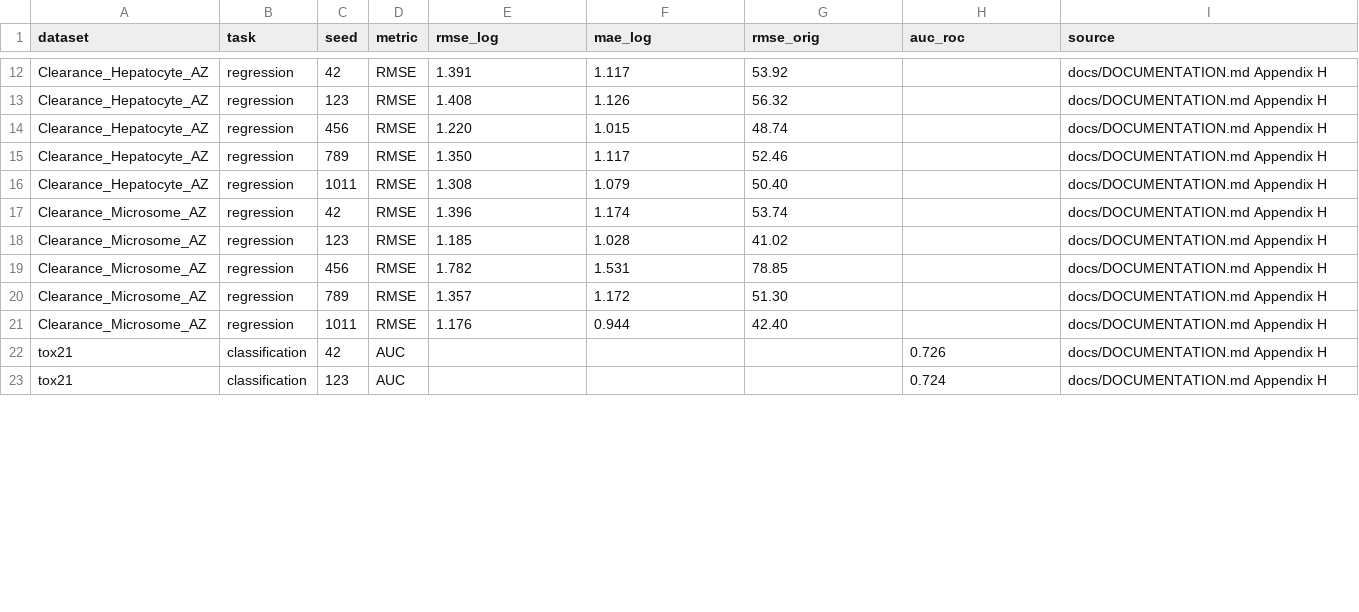
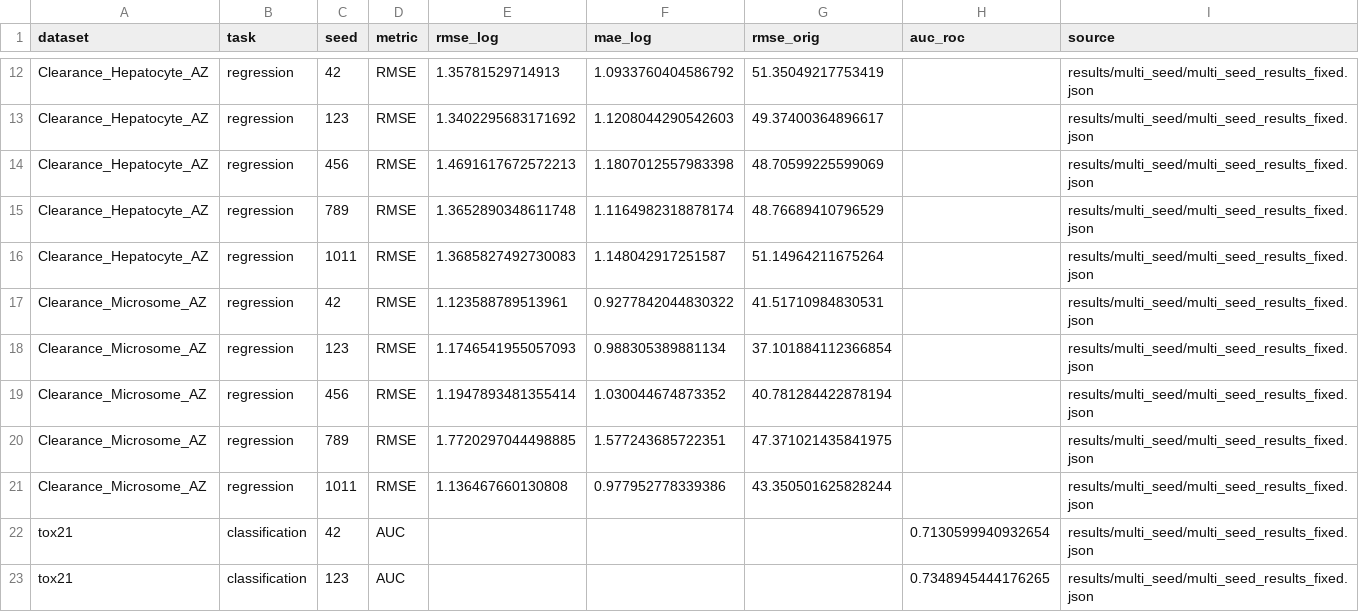
Before and after one commit to NitramVonemats/MANU_Project, a CSV file: figures/paper-sources-2/multi_seed_raw_results_fixed.csv, drawn as a sheet; only a part is shown, gaps mark what is left out; the diff covers the shown part only; the diff names each change by its address in the sheet, - before the commit and + after, or states it on an @@ line.

Commit message:
Revise paper_final: consistent figure palette, supplementary appendix, JBHI framing,   layout and bibliography fixes

```diff
--- a/figures/paper-sources-2/multi_seed_raw_results_fixed.csv
+++ b/figures/paper-sources-2/multi_seed_raw_results_fixed.csv
-E12 (rmse_log): 1.391
+E12 (rmse_log): 1.35781529714913
-F12 (mae_log): 1.117
+F12 (mae_log): 1.0933760404586792
-G12 (rmse_orig): 53.92
+G12 (rmse_orig): 51.35049217753419
-I12:I23 (source): docs/DOCUMENTATION.md Appendix H
+I12:I23 (source): results/multi_seed/multi_seed_results_fixed.json
-E13 (rmse_log): 1.408
+E13 (rmse_log): 1.3402295683171692
-F13 (mae_log): 1.126
+F13 (mae_log): 1.1208044290542603
-G13 (rmse_orig): 56.32
+G13 (rmse_orig): 49.37400364896617
-E14 (rmse_log): 1.220
+E14 (rmse_log): 1.4691617672572213
-F14 (mae_log): 1.015
+F14 (mae_log): 1.1807012557983398
-G14 (rmse_orig): 48.74
+G14 (rmse_orig): 48.70599225599069
-E15 (rmse_log): 1.350
+E15 (rmse_log): 1.3652890348611748
-F15 (mae_log): 1.117
+F15 (mae_log): 1.1164982318878174
-G15 (rmse_orig): 52.46
+G15 (rmse_orig): 48.76689410796529
-E16 (rmse_log): 1.308
+E16 (rmse_log): 1.3685827492730083
-F16 (mae_log): 1.079
+F16 (mae_log): 1.148042917251587
-G16 (rmse_orig): 50.40
+G16 (rmse_orig): 51.14964211675264
-E17 (rmse_log): 1.396
+E17 (rmse_log): 1.123588789513961
-F17 (mae_log): 1.174
+F17 (mae_log): 0.9277842044830322
-G17 (rmse_orig): 53.74
+G17 (rmse_orig): 41.51710984830531
-E18 (rmse_log): 1.185
+E18 (rmse_log): 1.1746541955057093
-F18 (mae_log): 1.028
+F18 (mae_log): 0.988305389881134
-G18 (rmse_orig): 41.02
+G18 (rmse_orig): 37.101884112366854
-E19 (rmse_log): 1.782
+E19 (rmse_log): 1.1947893481355414
-F19 (mae_log): 1.531
+F19 (mae_log): 1.030044674873352
-G19 (rmse_orig): 78.85
+G19 (rmse_orig): 40.781284422878194
-E20 (rmse_log): 1.357
+E20 (rmse_log): 1.7720297044498885
-F20 (mae_log): 1.172
+F20 (mae_log): 1.577243685722351
-G20 (rmse_orig): 51.30
+G20 (rmse_orig): 47.371021435841975
-E21 (rmse_log): 1.176
+E21 (rmse_log): 1.136467660130808
-F21 (mae_log): 0.944
+F21 (mae_log): 0.977952778339386
-G21 (rmse_orig): 42.40
+G21 (rmse_orig): 43.350501625828244
-H22 (auc_roc): 0.726
+H22 (auc_roc): 0.7130599940932654
-H23 (auc_roc): 0.724
+H23 (auc_roc): 0.7348945444176265
```
Also changed, not shown: 56 edited cells elsewhere in this file, figures/paper-sources-2/multi_seed_summary_fixed.csv, 24 other files.
